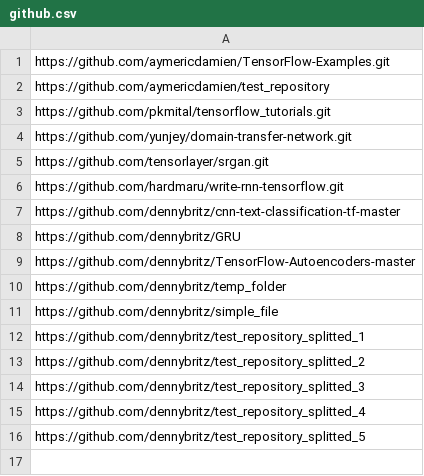
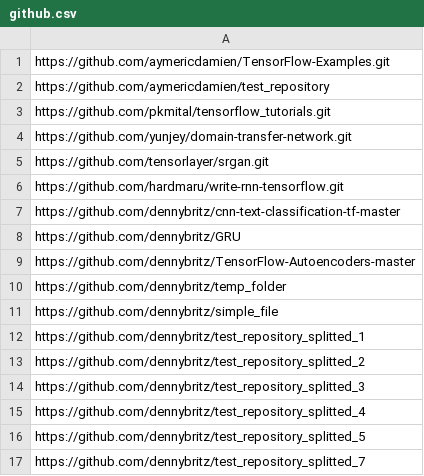
Before and after one commit to JoHNNyB92/thesis_code, a CSV file: thesis/tensorflow_parse_files/github/github.csv, drawn as a sheet; the diff names each change by its address in the sheet, - before the commit and + after, or states it on an @@ line.

```diff
--- a/thesis/tensorflow_parse_files/github/github.csv
+++ b/thesis/tensorflow_parse_files/github/github.csv
+row 17: https://github.com/dennybritz/test_repository_splitted_7
```
Also changed, not shown: 9 other files.
